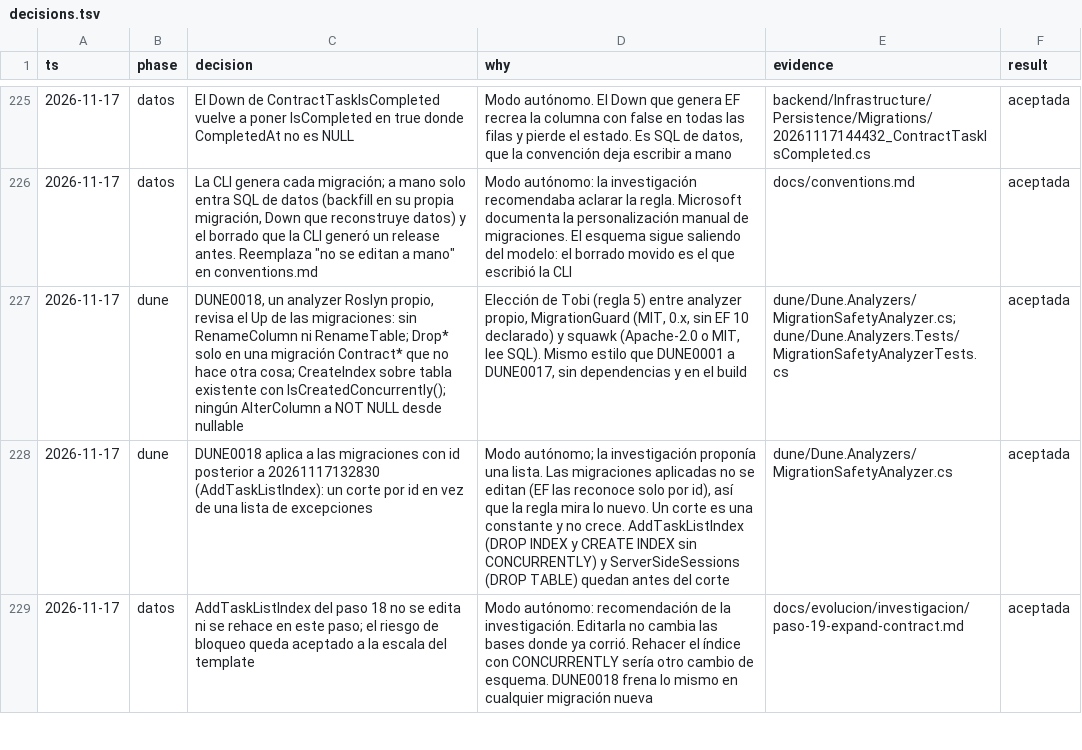
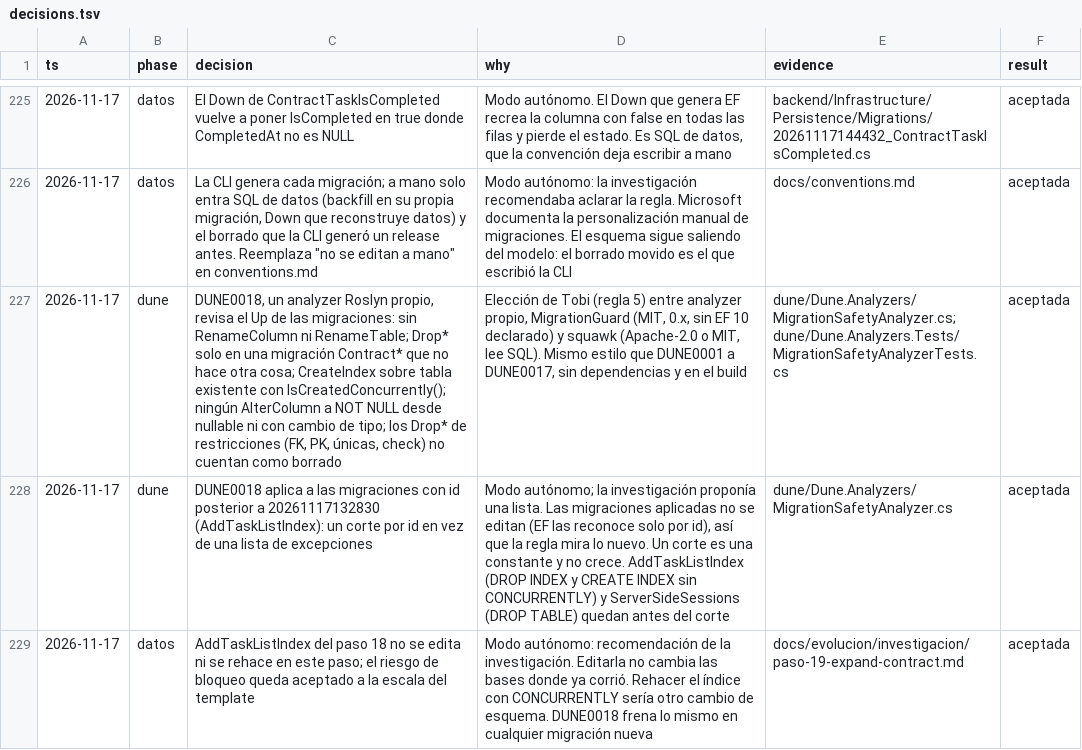
Before and after one commit to tobiasesquivel/full-stack-template, a TSV file: docs/decisions.tsv, drawn as a sheet; only a part is shown, gaps mark what is left out; the diff names each change by its address in the sheet, - before the commit and + after, or states it on an @@ line.

Commit message:
fix(dune,verify-template): DUNE0018 flags type changes and lets constraint drops ride with a contract; rehearsal cache and cleanup survive interrupted runs (step 19 review)

```diff
--- a/docs/decisions.tsv
+++ b/docs/decisions.tsv
-C227 (decision): …desde nullable
+C227 (decision): …desde nullable ni con cambio de tipo; los Drop* de restricciones (FK, PK, únicas, check) no cuentan como borrado
```
Also changed, not shown: 5 other files.
